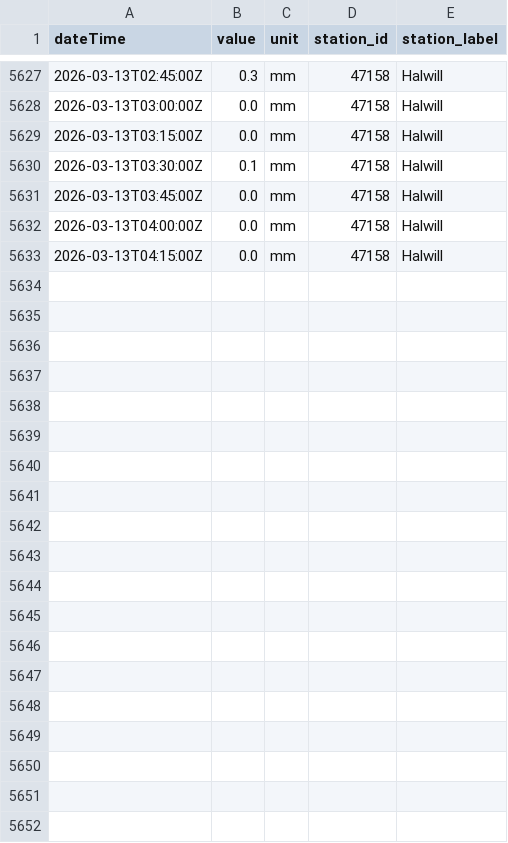
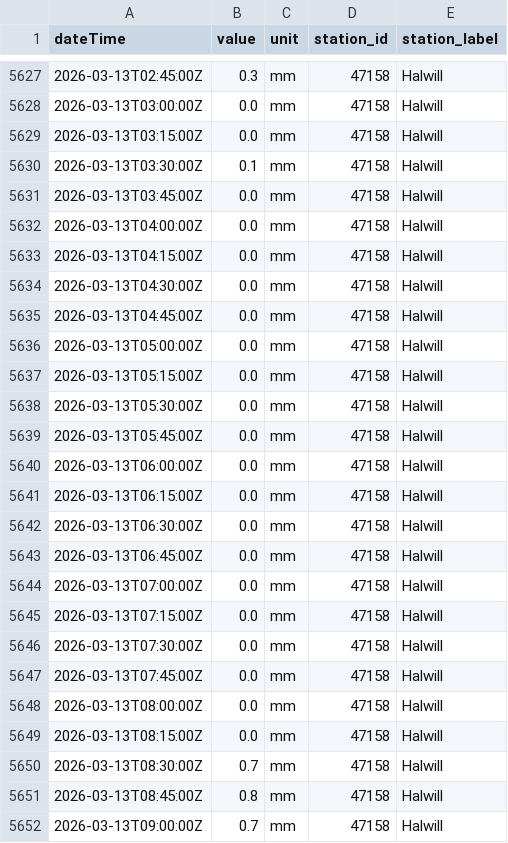
Before and after one commit to aallan/floodwatch, a CSV file: data/rainfall_47158.csv, drawn as a sheet; only a part is shown, gaps mark what is left out; the diff names each change by its address in the sheet, - before the commit and + after, or states it on an @@ line.

```diff
--- a/data/rainfall_47158.csv
+++ b/data/rainfall_47158.csv
+row 5634: 2026-03-13T04:30:00Z | 0.0 | mm | 47158 | Halwill
+row 5635: 2026-03-13T04:45:00Z | 0.0 | mm | 47158 | Halwill
+row 5636: 2026-03-13T05:00:00Z | 0.0 | mm | 47158 | Halwill
+row 5637: 2026-03-13T05:15:00Z | 0.0 | mm | 47158 | Halwill
+row 5638: 2026-03-13T05:30:00Z | 0.0 | mm | 47158 | Halwill
+row 5639: 2026-03-13T05:45:00Z | 0.0 | mm | 47158 | Halwill
+row 5640: 2026-03-13T06:00:00Z | 0.0 | mm | 47158 | Halwill
+row 5641: 2026-03-13T06:15:00Z | 0.0 | mm | 47158 | Halwill
+row 5642: 2026-03-13T06:30:00Z | 0.0 | mm | 47158 | Halwill
+row 5643: 2026-03-13T06:45:00Z | 0.0 | mm | 47158 | Halwill
+row 5644: 2026-03-13T07:00:00Z | 0.0 | mm | 47158 | Halwill
+row 5645: 2026-03-13T07:15:00Z | 0.0 | mm | 47158 | Halwill
+row 5646: 2026-03-13T07:30:00Z | 0.0 | mm | 47158 | Halwill
+row 5647: 2026-03-13T07:45:00Z | 0.0 | mm | 47158 | Halwill
+row 5648: 2026-03-13T08:00:00Z | 0.0 | mm | 47158 | Halwill
+row 5649: 2026-03-13T08:15:00Z | 0.0 | mm | 47158 | Halwill
+row 5650: 2026-03-13T08:30:00Z | 0.7 | mm | 47158 | Halwill
+row 5651: 2026-03-13T08:45:00Z | 0.8 | mm | 47158 | Halwill
+row 5652: 2026-03-13T09:00:00Z | 0.7 | mm | 47158 | Halwill
```
Also changed, not shown: data/level_50198_barnstaple_(tidal).csv, data/rainfall_50199.csv, 14 other files.
